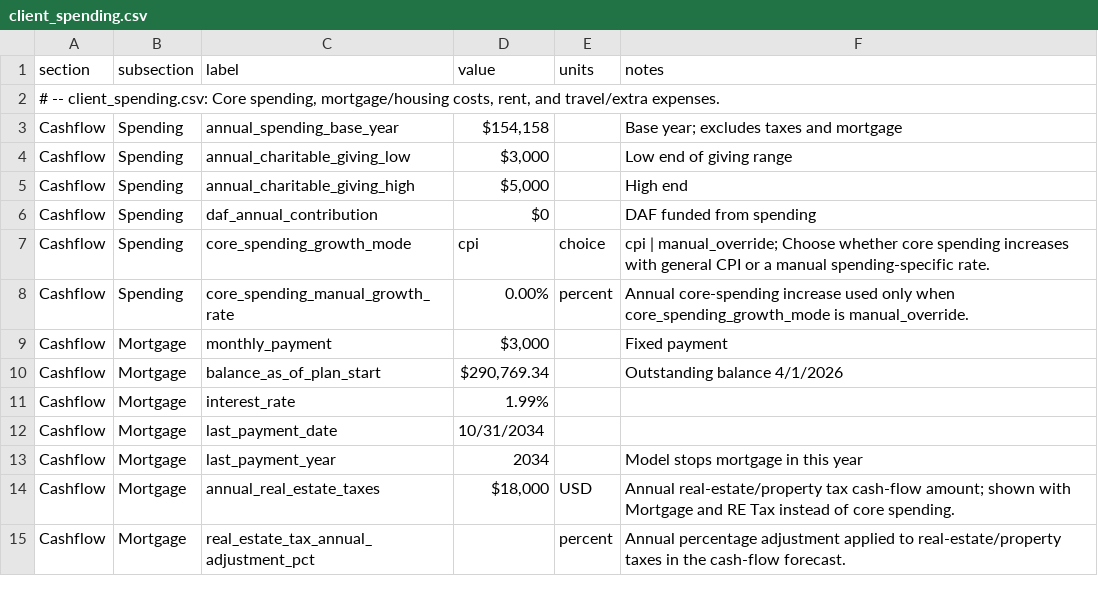
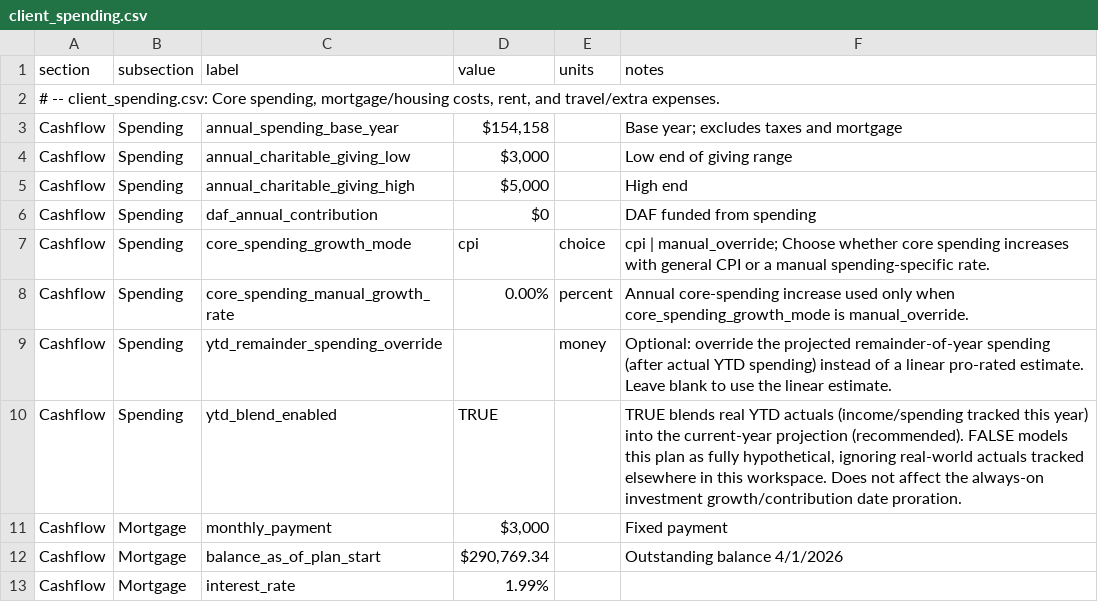
Before and after one commit to matthartzman/retirement_system, a CSV file: input/client_spending.csv, drawn as a sheet; only a part is shown; the shorter side is filled out with more unchanged rows.

```diff
--- a/input/client_spending.csv
+++ b/input/client_spending.csv
@@ -8,2 +8,4 @@ Cashflow,Spending,core_spending_growth_mode,cpi,choice,cpi | manual_override; Ch
 Cashflow,Spending,core_spending_manual_growth_rate,0.00%,percent,Annual core-spending increase used only when core_spending_growth_mode is manual_override.,
+Cashflow,Spending,ytd_remainder_spending_override,,money,Optional: override the projected remainder-of-year spending (after actual YTD spending) instead of a linear pro-rated estimate. Leave blank to use the linear estimate.,
+Cashflow,Spending,ytd_blend_enabled,TRUE,,"TRUE blends real YTD actuals (income/spending tracked this year) into the current-year projection (recommended). FALSE models this plan as fully hypothetical, ignoring real-world actuals tracked elsewhere in this workspace. Does not affect the always-on investment growth/contribution date proration.",
 Cashflow,Mortgage,monthly_payment,"$3,000",,Fixed payment,
```
Also changed, not shown: input/client_income.csv, reference_data/tax_constants.csv, 29 other files.
